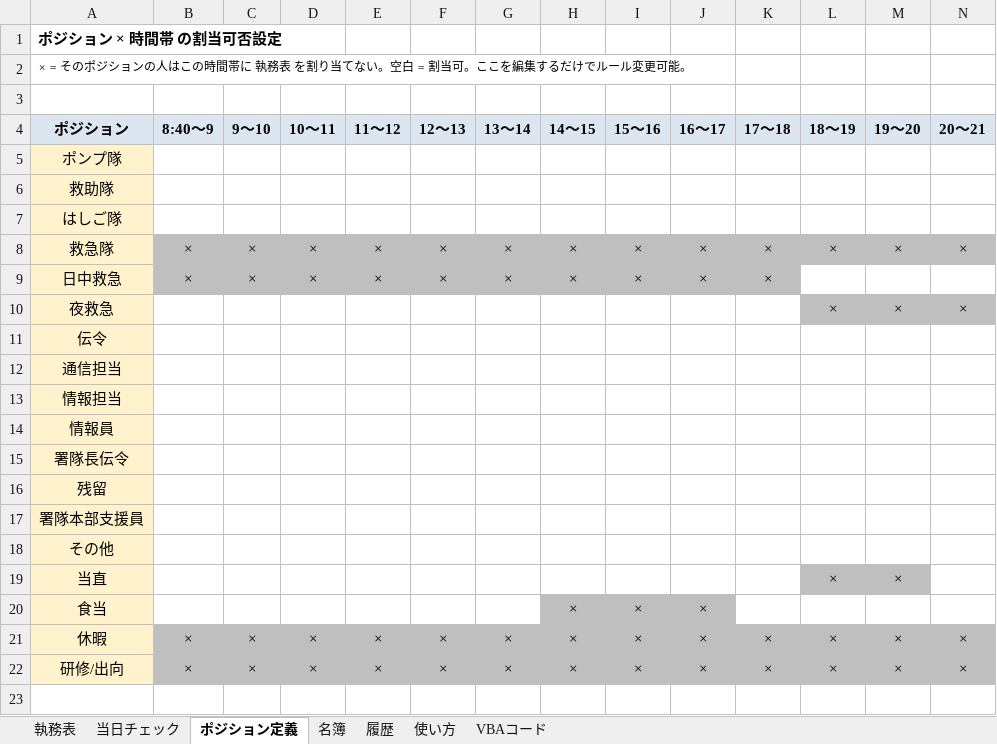
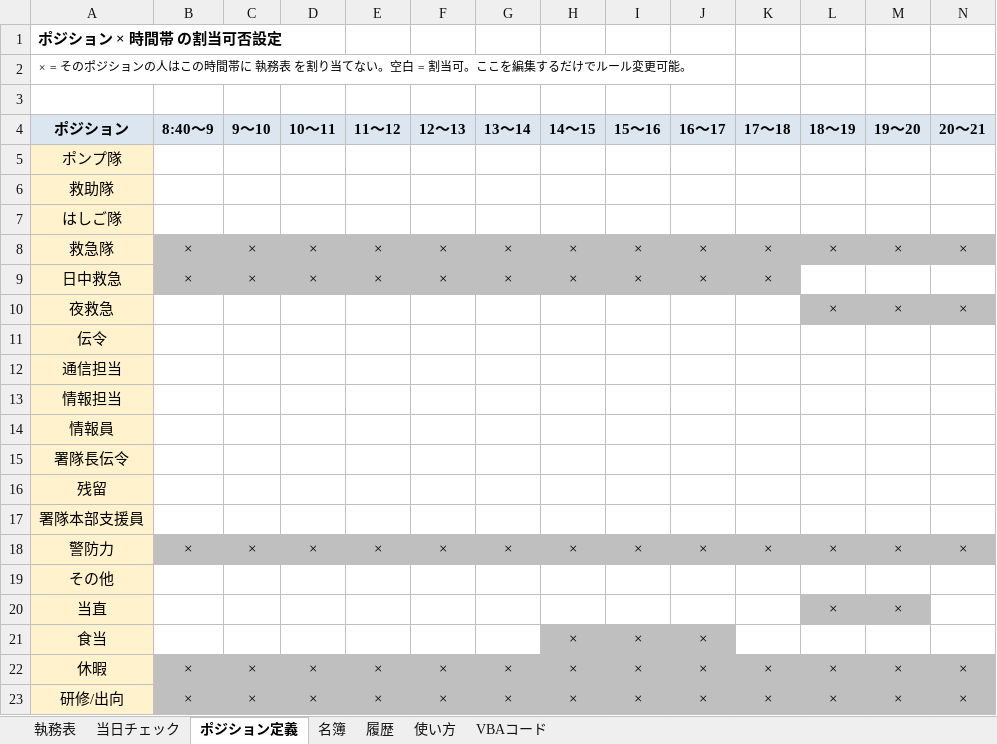
Before and after one commit to setup888/-pj, an Excel workbook: 執務表自動化.xlsx, sheet ポジション定義, drawn as a sheet; only a part is shown; values as stored, in another font and other column widths than the file's, no borders; rows hold the shown columns only; the diff names each change by its address in the sheet, - before the commit and + after, or states it on an @@ line.

```diff
--- a/執務表自動化.xlsx (sheet ポジション定義)
+++ b/執務表自動化.xlsx (sheet ポジション定義)
+row 18: 警防力 | × | × | × | × | × | × | × | × | × | × | × | × | ×
```
Also changed, not shown: sheet 使い方, 1 other file.
